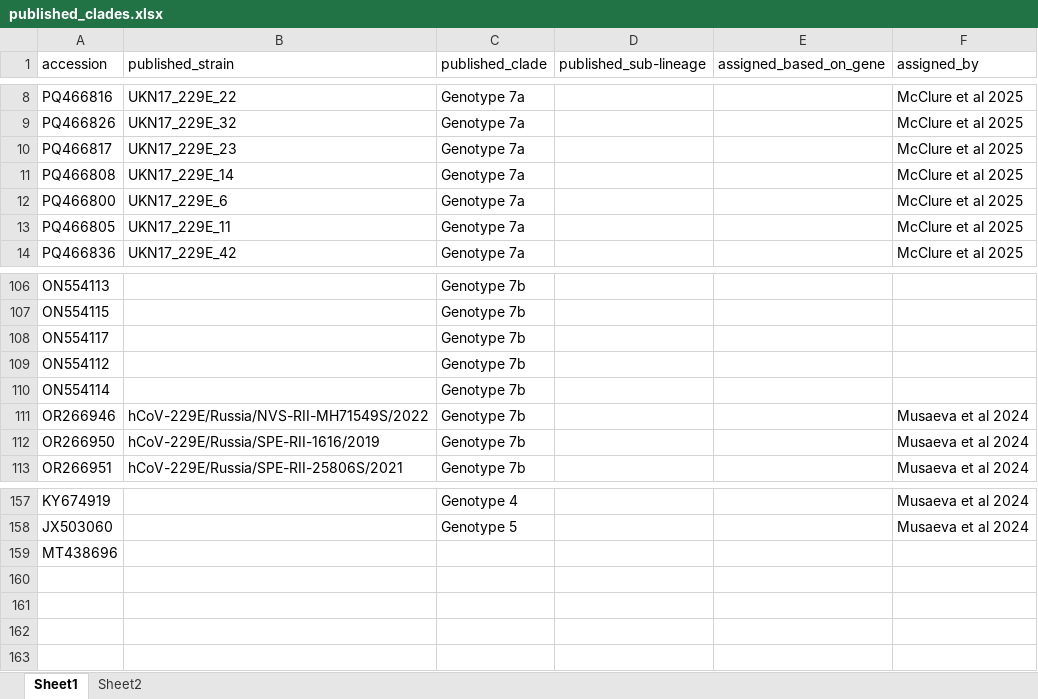
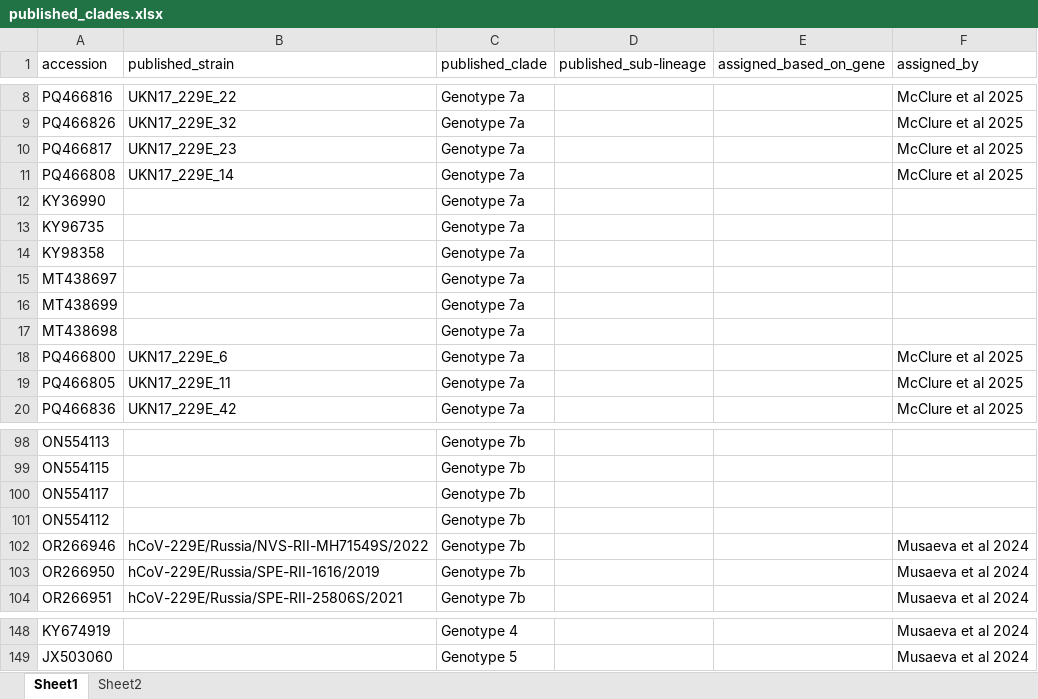
Before and after one commit to hodcroftlab/HCoV_229E, an Excel workbook: config/published_clades.xlsx, sheet Sheet1, drawn as a sheet; only a part is shown, gaps mark what is left out; values as stored, in another font and other column widths than the file's, no borders; conditional formats not drawn; removed rows and columns are numbered as before the commit, all else as after; the diff covers the shown part only; the diff names each change by its address in the sheet, - before the commit and + after, or states it on an @@ line.

```diff
--- a/config/published_clades.xlsx (sheet Sheet1)
+++ b/config/published_clades.xlsx (sheet Sheet1)
+row 12: KY36990 |  | Genotype 7a
+row 13: KY96735 |  | Genotype 7a
+row 14: KY98358 |  | Genotype 7a
+row 15: MT438697 |  | Genotype 7a
+row 16: MT438699 |  | Genotype 7a
+row 17: MT438698 |  | Genotype 7a
-row 110: ON554114 |  | Genotype 7b
-row 159: MT438696
```
Also changed, not shown: 31 added rows, 45 removed rows and 43 edited cells elsewhere in this sheet, formulas that keep their value, 3 other files.
